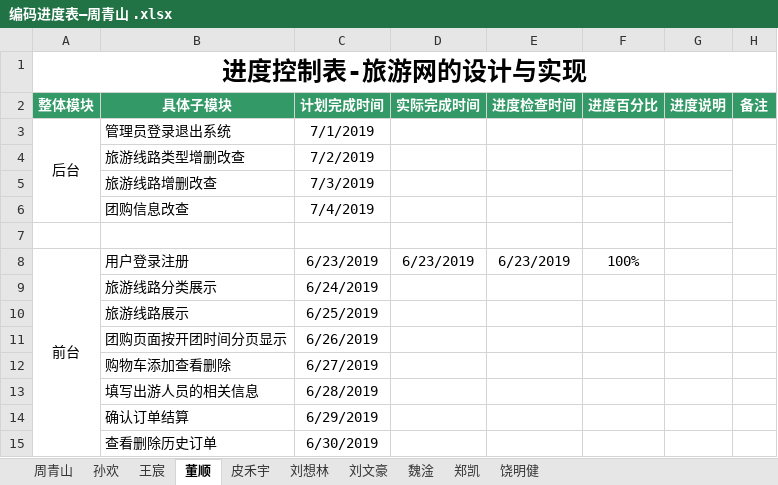
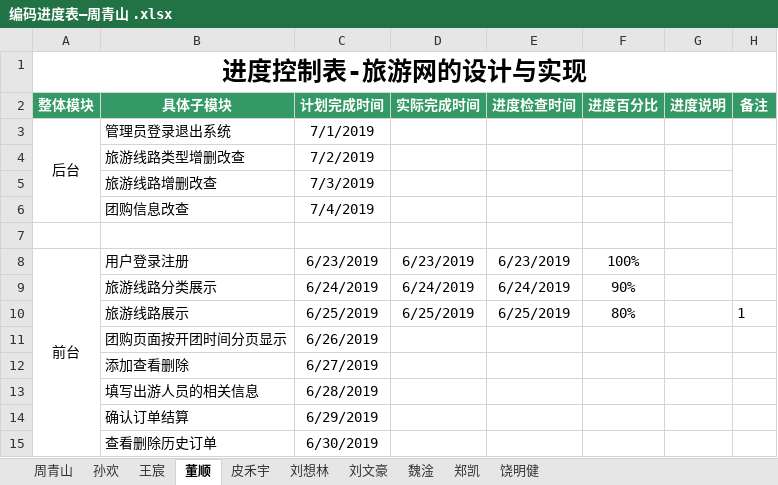
Before and after one commit to hgkj-rj-02/hgkj_02, an Excel workbook: 周青山/编码进度表—周青山 .xlsx, sheet 董顺, drawn as a sheet; values as stored, in another font and other column widths than the file's, no borders; the diff names each change by its address in the sheet, - before the commit and + after, or states it on an @@ line.

```diff
--- a/周青山/编码进度表—周青山 .xlsx (sheet 董顺)
+++ b/周青山/编码进度表—周青山 .xlsx (sheet 董顺)
-D9 (实际完成时间): (empty)
+D9 (实际完成时间): 6/24/2019
-E9 (进度检查时间): (empty)
+E9 (进度检查时间): 6/24/2019
-F9 (进度百分比): (empty)
+F9 (进度百分比): 90%
-D10 (实际完成时间): (empty)
+D10 (实际完成时间): 6/25/2019
-E10 (进度检查时间): (empty)
+E10 (进度检查时间): 6/25/2019
-F10 (进度百分比): (empty)
+F10 (进度百分比): 80%
-H10 (备注): (empty)
+H10 (备注): 1
-B12 (具体子模块): 购物车添加查看删除
+B12 (具体子模块): 添加查看删除
```
Also changed, not shown: sheet 孙欢, sheet 周青山, sheet 王宸, sheet 刘文豪, sheet 郑凯, sheet 饶明健, 3 more sheets.
